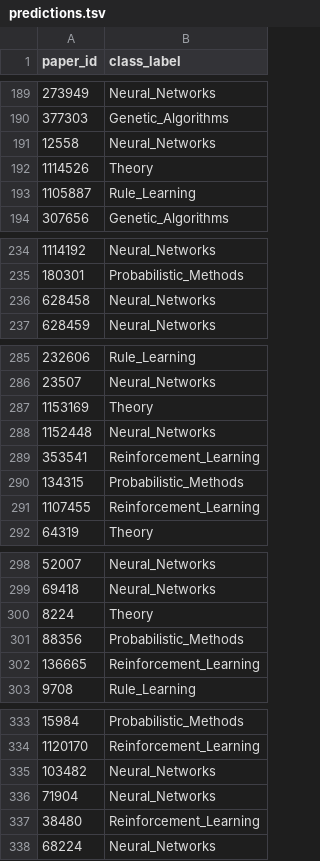
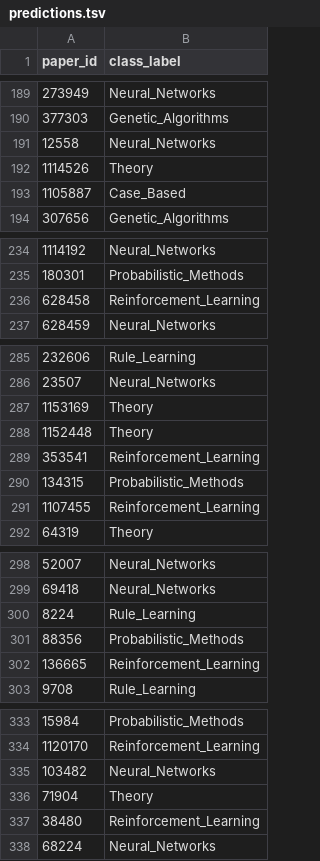
Before and after one commit to sapkotaruz11/CORA-NC, a TSV file: results/predictions.tsv, drawn as a sheet; only a part is shown, gaps mark what is left out; the diff covers the shown part only.

```diff
--- a/results/predictions.tsv
+++ b/results/predictions.tsv
@@ -192,3 +192,3 @@ paper_id	class_label
 1114526	Theory
-1105887	Rule_Learning
+1105887	Case_Based
 307656	Genetic_Algorithms
@@ -235,3 +235,3 @@ paper_id	class_label
 180301	Probabilistic_Methods
-628458	Neural_Networks
+628458	Reinforcement_Learning
 628459	Neural_Networks
@@ -287,3 +287,3 @@ paper_id	class_label
 1153169	Theory
-1152448	Neural_Networks
+1152448	Theory
 353541	Reinforcement_Learning
@@ -299,3 +299,3 @@ paper_id	class_label
 69418	Neural_Networks
-8224	Theory
+8224	Rule_Learning
 88356	Probabilistic_Methods
@@ -335,3 +335,3 @@ paper_id	class_label
 103482	Neural_Networks
-71904	Neural_Networks
+71904	Theory
 38480	Reinforcement_Learning
```
Also changed, not shown: 69 edited cells elsewhere in this file, results/pred_comparision.tsv, 2 other files.
